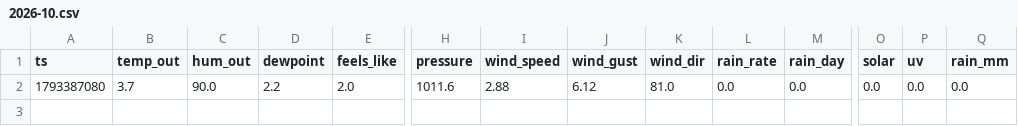
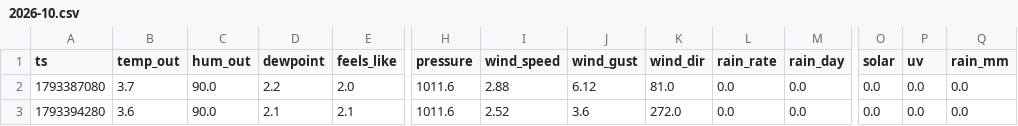
Before and after one commit to pascalnufer75-prog/Wetterstation-, a CSV file: data/2026-10.csv, drawn as a sheet; only a part is shown, gaps mark what is left out; rows hold the shown columns only; the diff names each change by its address in the sheet, - before the commit and + after, or states it on an @@ line.

```diff
--- a/data/2026-10.csv
+++ b/data/2026-10.csv
+row 3: 1793394280 | 3.6 | 90.0 | 2.1 | 2.1 | 1011.6 | 2.52 | 3.6 | 272.0 | 0.0 | 0.0 | 0.0 | 0.0 | 0.0
```
Also changed, not shown: 1 other file.
